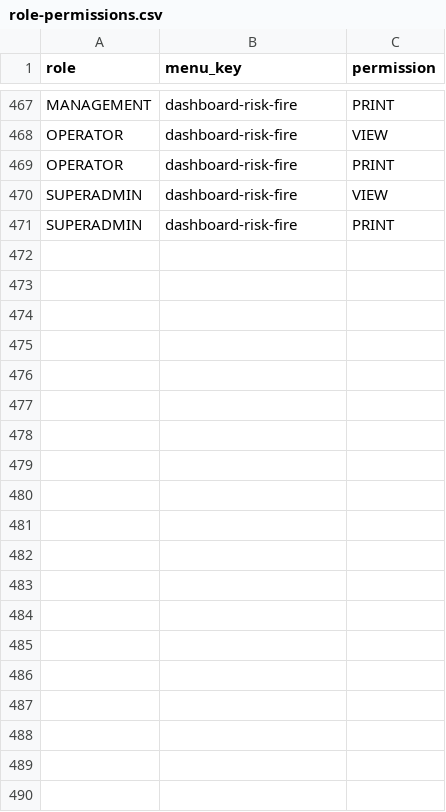
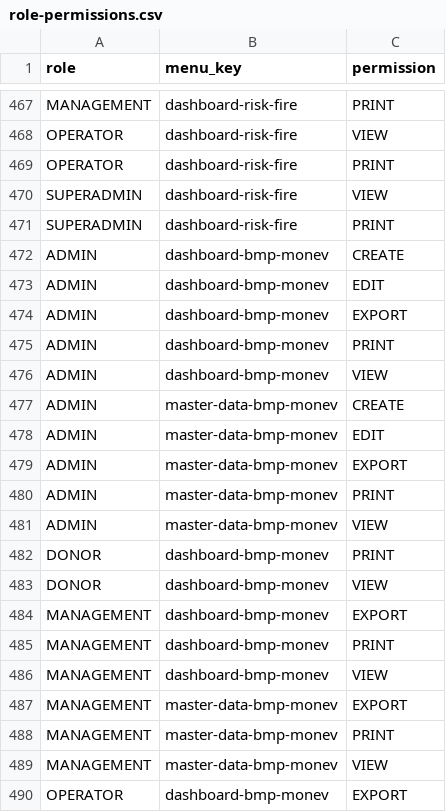
Before and after one commit to WRI-Indonesia/mis-smallholder-hub, a CSV file: prisma/seeds/data/role-permissions.csv, drawn as a sheet; only a part is shown, gaps mark what is left out; the diff covers the shown part only; the diff names each change by its address in the sheet, - before the commit and + after, or states it on an @@ line.

```diff
--- a/prisma/seeds/data/role-permissions.csv
+++ b/prisma/seeds/data/role-permissions.csv
+row 472: ADMIN | dashboard-bmp-monev | CREATE
+row 473: ADMIN | dashboard-bmp-monev | EDIT
+row 474: ADMIN | dashboard-bmp-monev | EXPORT
+row 475: ADMIN | dashboard-bmp-monev | PRINT
+row 476: ADMIN | dashboard-bmp-monev | VIEW
+row 477: ADMIN | master-data-bmp-monev | CREATE
+row 478: ADMIN | master-data-bmp-monev | EDIT
+row 479: ADMIN | master-data-bmp-monev | EXPORT
+row 480: ADMIN | master-data-bmp-monev | PRINT
+row 481: ADMIN | master-data-bmp-monev | VIEW
+row 482: DONOR | dashboard-bmp-monev | PRINT
+row 483: DONOR | dashboard-bmp-monev | VIEW
+row 484: MANAGEMENT | dashboard-bmp-monev | EXPORT
+row 485: MANAGEMENT | dashboard-bmp-monev | PRINT
+row 486: MANAGEMENT | dashboard-bmp-monev | VIEW
+row 487: MANAGEMENT | master-data-bmp-monev | EXPORT
+row 488: MANAGEMENT | master-data-bmp-monev | PRINT
+row 489: MANAGEMENT | master-data-bmp-monev | VIEW
+row 490: OPERATOR | dashboard-bmp-monev | EXPORT
```
Also changed, not shown: 14 added rows elsewhere in this file, prisma/seeds/data/menu.csv, 56 other files.
